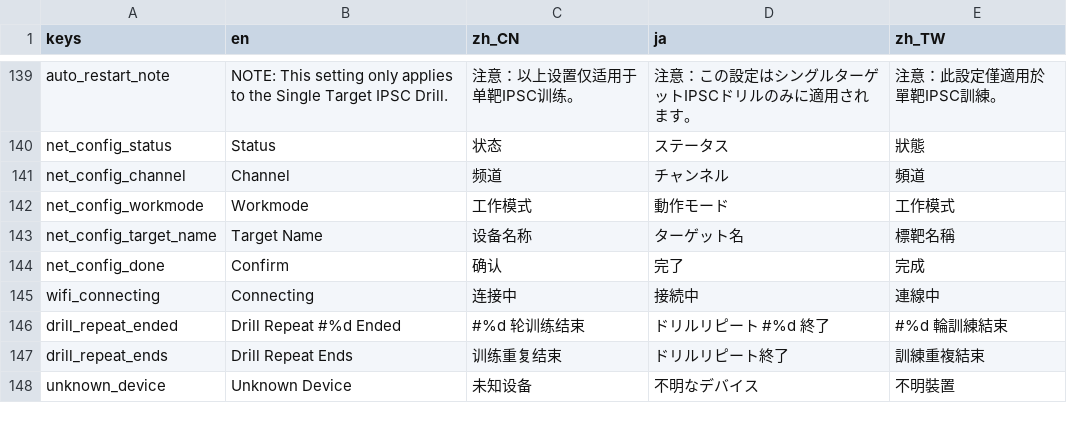
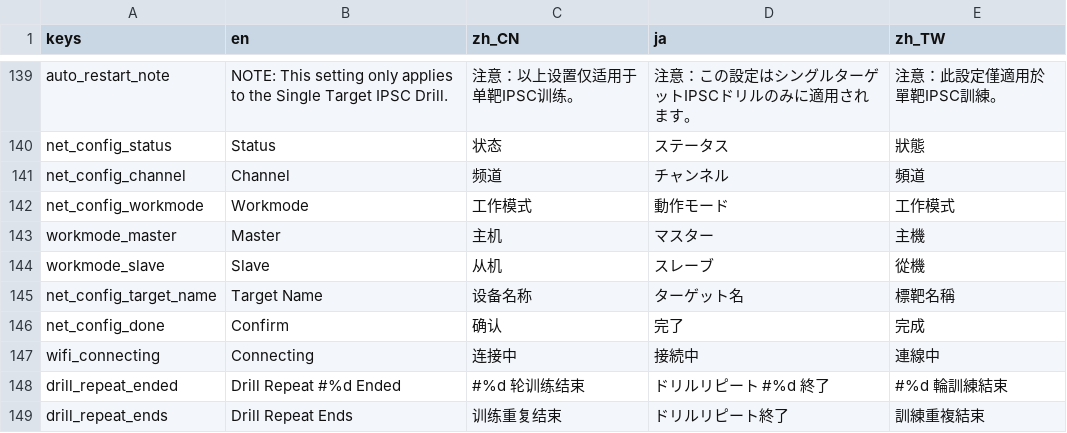
Before and after one commit to 1733208392/FlexTargetIPSC, a CSV file: translations/translations.csv, drawn as a sheet; only a part is shown, gaps mark what is left out; the shorter side is filled out with more unchanged rows; the diff names each change by its address in the sheet, - before the commit and + after, or states it on an @@ line.

```diff
--- a/translations/translations.csv
+++ b/translations/translations.csv
+row 143: workmode_master | Master | 主机 | マスター | 主機
+row 144: workmode_slave | Slave | 从机 | スレーブ | 從機
```
Also changed, not shown: 12 other files.
